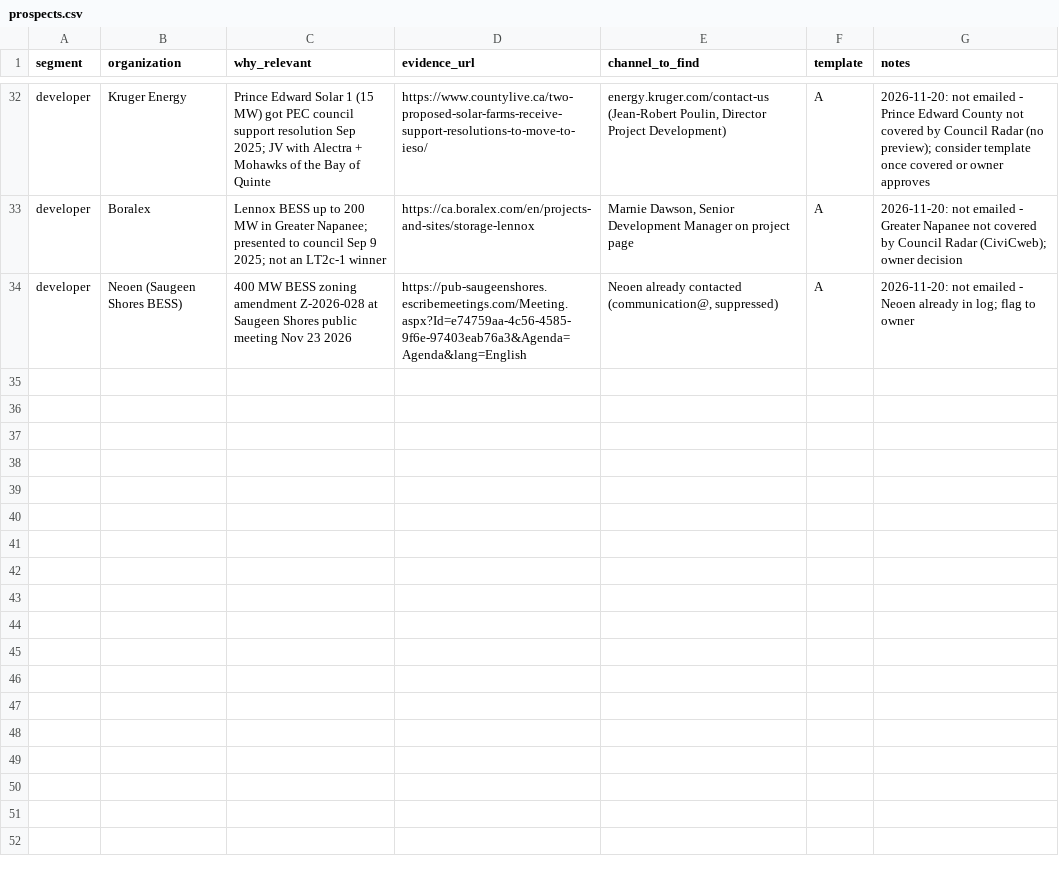
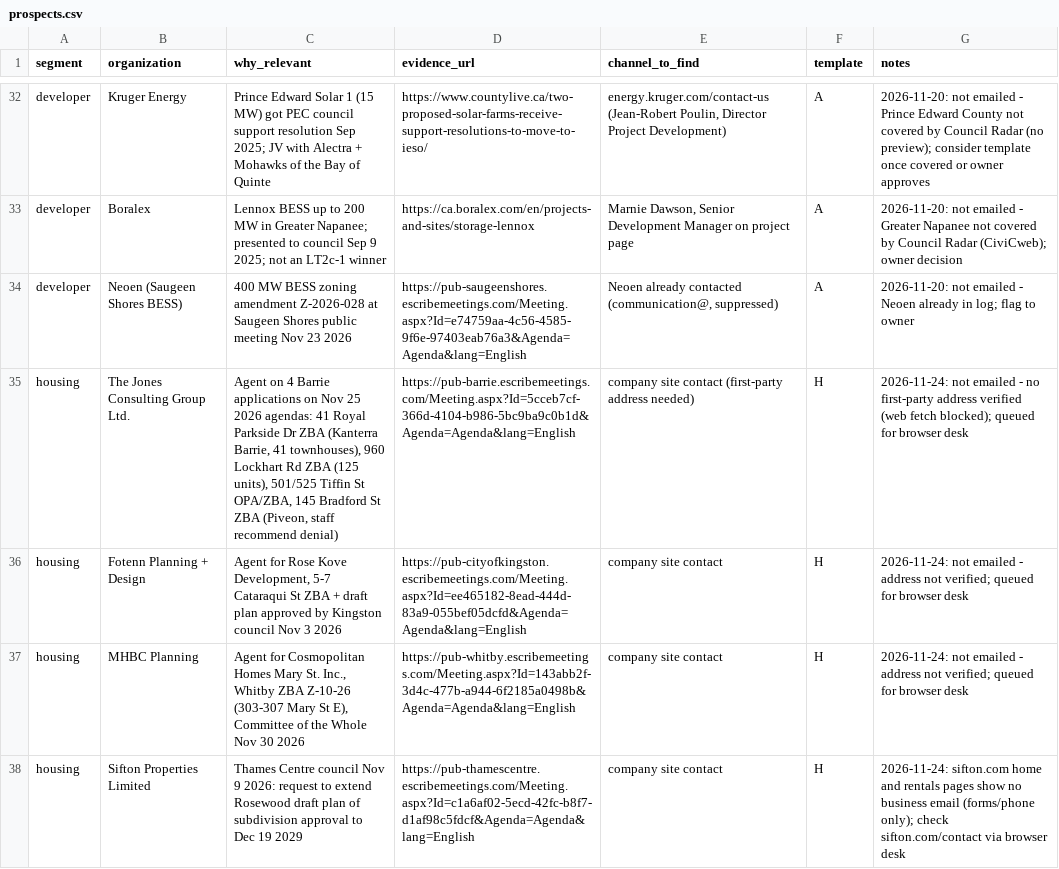
Before and after one commit to huxleyboivin/council-radar, a CSV file: outreach/prospects.csv, drawn as a sheet; only a part is shown, gaps mark what is left out.

```diff
--- a/outreach/prospects.csv
+++ b/outreach/prospects.csv
@@ -34 +34,5 @@ developer,Boralex,Lennox BESS up to 200 MW in Greater Napanee; presented to coun
 developer,Neoen (Saugeen Shores BESS),400 MW BESS zoning amendment Z-2026-028 at Saugeen Shores public meeting Nov 23 2026,https://pub-saugeenshores.escribemeetings.com/Meeting.aspx?Id=e74759aa-4c56-4585-9f6e-97403eab76a3&Agenda=Agenda&lang=English,"Neoen already contacted (communication@, suppressed)",A,2026-11-20: not emailed - Neoen already in log; flag to owner
+housing,The Jones Consulting Group Ltd.,"Agent on 4 Barrie applications on Nov 25 2026 agendas: 41 Royal Parkside Dr ZBA (Kanterra Barrie, 41 townhouses), 960 Lockhart Rd ZBA (125 units), 501/525 Tiffin St OPA/ZBA, 145 Bradford St ZBA (Piveon, staff recommend denial)",https://pub-barrie.escribemeetings.com/Meeting.aspx?Id=5cceb7cf-366d-4104-b986-5bc9ba9c0b1d&Agenda=Agenda&lang=English,company site contact (first-party address needed),H,2026-11-24: not emailed - no first-party address verified (web fetch blocked); queued for browser desk
+housing,Fotenn Planning + Design,"Agent for Rose Kove Development, 5-7 Cataraqui St ZBA + draft plan approved by Kingston council Nov 3 2026",https://pub-cityofkingston.escribemeetings.com/Meeting.aspx?Id=ee465182-8ead-444d-83a9-055bef05dcfd&Agenda=Agenda&lang=English,company site contact,H,2026-11-24: not emailed - address not verified; queued for browser desk
+housing,MHBC Planning,"Agent for Cosmopolitan Homes Mary St. Inc., Whitby ZBA Z-10-26 (303-307 Mary St E), Committee of the Whole Nov 30 2026",https://pub-whitby.escribemeetings.com/Meeting.aspx?Id=143abb2f-3d4c-477b-a944-6f2185a0498b&Agenda=Agenda&lang=English,company site contact,H,2026-11-24: not emailed - address not verified; queued for browser desk
+housing,Sifton Properties Limited,Thames Centre council Nov 9 2026: request to extend Rosewood draft plan of subdivision approval to Dec 19 2029,https://pub-thamescentre.escribemeetings.com/Meeting.aspx?Id=c1a6af02-5ecd-42fc-b8f7-d1af98c5fdcf&Agenda=Agenda&lang=English,company site contact,H,2026-11-24: sifton.com home and rentals pages show no business email (forms/phone only); check sifton.com/contact via browser desk
```
Also changed, not shown: outreach/log.csv, outreach/named_contacts.csv, 2 other files.
